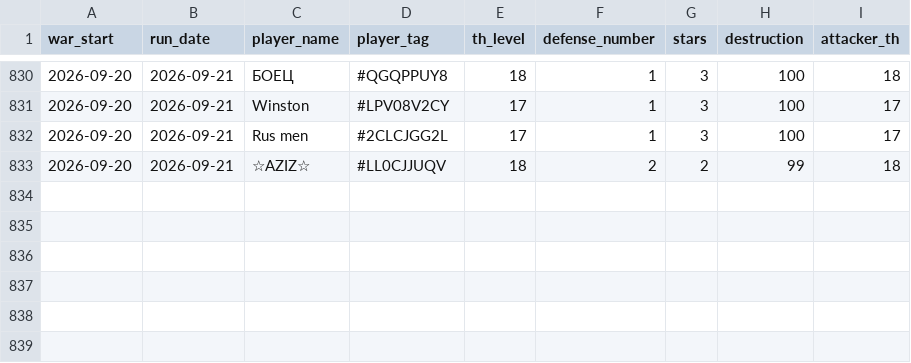
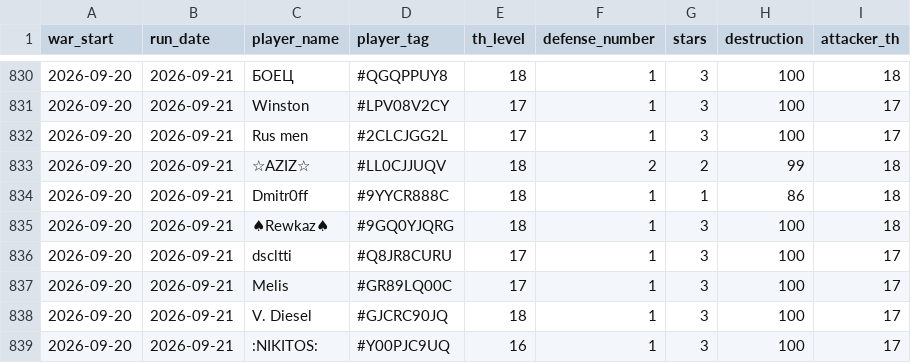
Before and after one commit to irisMoonwhisper/clash-of-clansh-scripts, a CSV file: war_defenses.csv, drawn as a sheet; only a part is shown, gaps mark what is left out.

```diff
--- a/war_defenses.csv
+++ b/war_defenses.csv
@@ -833 +833,7 @@ war_start;run_date;player_name;player_tag;th_level;defense_number;stars;destruct
 2026-09-20;2026-09-21;☆AZIZ☆;#LL0CJJUQV;18;2;2;99;18
+2026-09-20;2026-09-21;Dmitr0ff;#9YYCR888C;18;1;1;86;18
+2026-09-20;2026-09-21;♠Rewkaz♠;#9GQ0YJQRG;18;1;3;100;18
+2026-09-20;2026-09-21;dscltti;#Q8JR8CURU;17;1;3;100;17
+2026-09-20;2026-09-21;Melis;#GR89LQ00C;17;1;3;100;17
+2026-09-20;2026-09-21;V. Diesel;#GJCRC90JQ;18;1;3;100;17
+2026-09-20;2026-09-21;:NIKITOS:;#Y00PJC9UQ;16;1;3;100;17
```
Also changed, not shown: war_attacks.csv.
